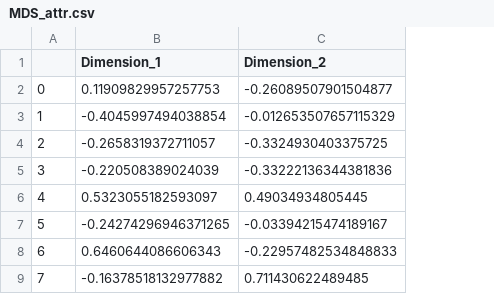
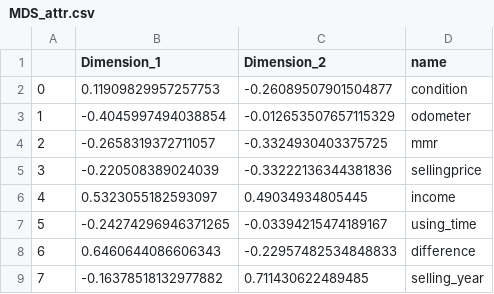
Before and after one commit to Heqijia/CSE322, a CSV file: MDS_attr.csv, drawn as a sheet; the diff names each change by its address in the sheet, - before the commit and + after, or states it on an @@ line.

Commit message:
Add files via upload

```diff
--- a/MDS_attr.csv
+++ b/MDS_attr.csv
+column D (name), rows 2-9: condition | odometer | mmr | sellingprice | income | using_time | difference | selling_year
```
